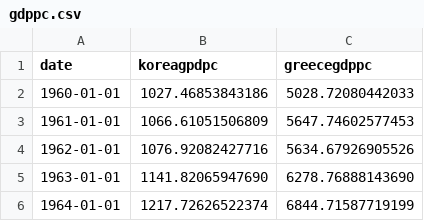
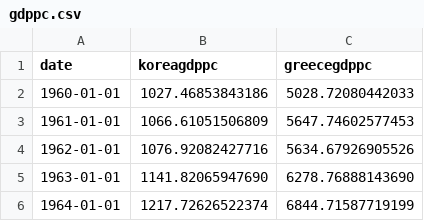
Before and after one commit to NikosAng/koreagdp, a CSV file: gdppc.csv, drawn as a sheet; only a part is shown.

Commit message:
Update gdppc.csv

```diff
--- a/gdppc.csv
+++ b/gdppc.csv
@@ -1,2 +1,2 @@
-date,koreagpdpc,greecegdppc
+date,koreagdppc,greecegdppc
 1960-01-01,1027.46853843186,5028.72080442033
```
